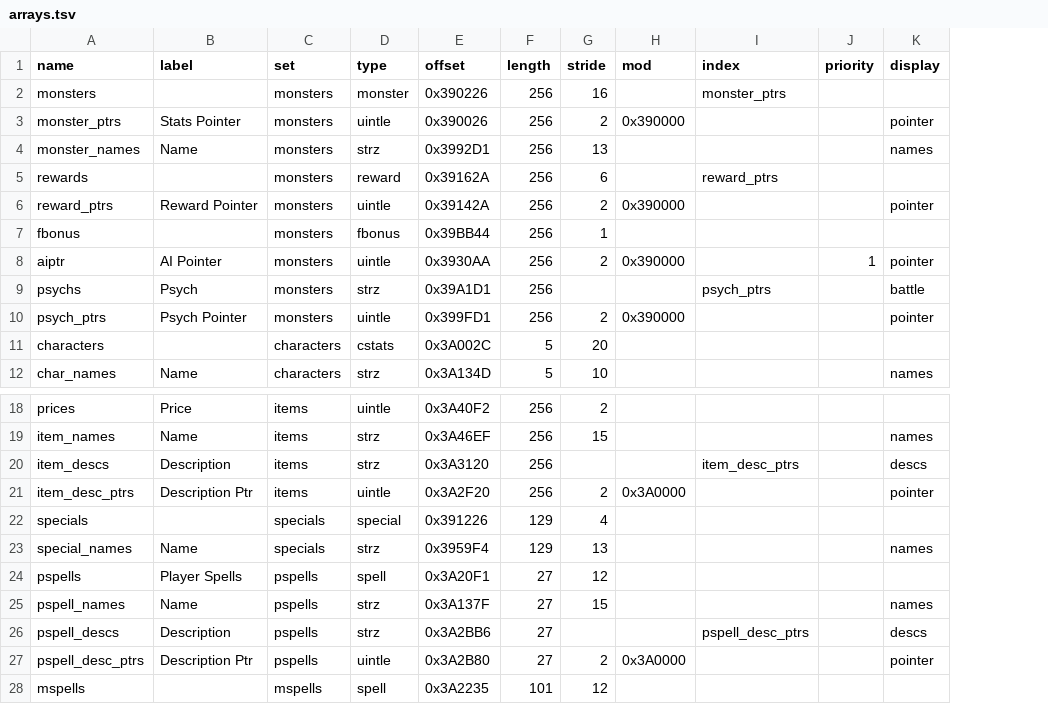
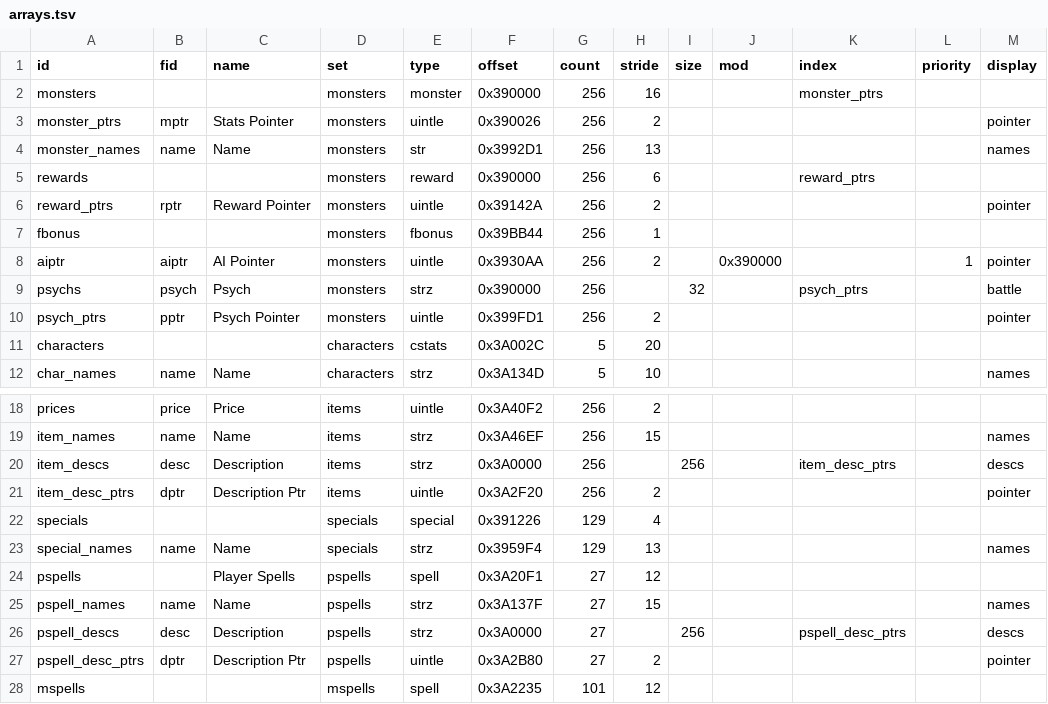
Before and after one commit to andrew-vant/romtool, a TSV file: src/romtool/maps/Super Mario RPG (US)/arrays.tsv, drawn as a sheet; only a part is shown, gaps mark what is left out; addresses are those after the commit; the diff names each change by its address in the sheet, - before the commit and + after, or states it on an @@ line.

```diff
--- a/src/romtool/maps/Super Mario RPG (US)/arrays.tsv
+++ b/src/romtool/maps/Super Mario RPG (US)/arrays.tsv
+column B (fid), rows 3-12: mptr | name |  | rptr |  | aiptr | psych | pptr |  | name; rows 18-27: price | name | desc | dptr |  | name |  | name | desc | dptr
+column I (size), row 9: 32; rows 20-26: 256 |  |  |  |  |  | 256
-A1: name
+A1: id
-C1: label
+C1: name
-G1: length
+G1: count
-F2 (offset): 0x390226
+F2 (offset): 0x390000
-J3 (mod): 0x390000
+J3 (mod): (empty)
-E4 (type): strz
+E4 (type): str
-F5 (offset): 0x39162A
+F5 (offset): 0x390000
-J6 (mod): 0x390000
+J6 (mod): (empty)
-F9 (offset): 0x39A1D1
+F9 (offset): 0x390000
-J10 (mod): 0x390000
+J10 (mod): (empty)
-F20 (offset): 0x3A3120
+F20 (offset): 0x3A0000
-J21 (mod): 0x3A0000
+J21 (mod): (empty)
-F26 (offset): 0x3A2BB6
+F26 (offset): 0x3A0000
-J27 (mod): 0x3A0000
+J27 (mod): (empty)
```
Also changed, not shown: src/romtool/maps/Super Mario RPG (US)/structs/bonus.tsv, src/romtool/maps/Super Mario RPG (US)/structs/cstats.tsv, 13 other files.
